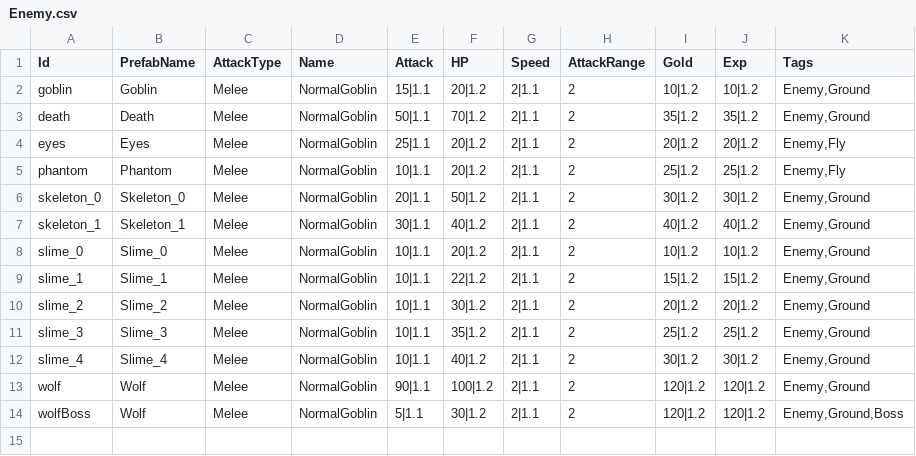
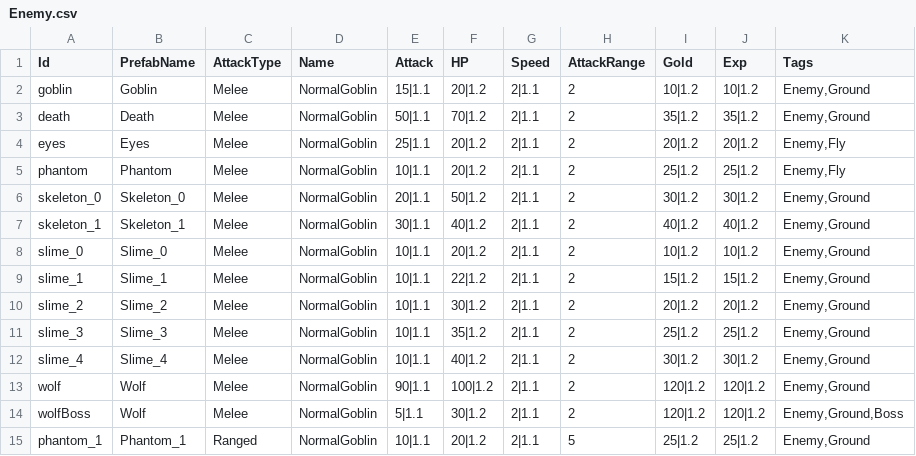
Before and after one commit to CapstoneProjectCastleDefense/GrowCastle, a CSV file: Assets/Resources/BlueprintData/Enemy.csv, drawn as a sheet.

```diff
--- a/Assets/Resources/BlueprintData/Enemy.csv
+++ b/Assets/Resources/BlueprintData/Enemy.csv
@@ -14 +14,2 @@ wolf,Wolf,Melee,NormalGoblin,90|1.1,100|1.2,2|1.1,2,120|1.2,120|1.2,"Enemy,Groun
 wolfBoss,Wolf,Melee,NormalGoblin,5|1.1,30|1.2,2|1.1,2,120|1.2,120|1.2,"Enemy,Ground,Boss"
+phantom_1,Phantom_1,Ranged,NormalGoblin,10|1.1,20|1.2,2|1.1,5,25|1.2,25|1.2,"Enemy,Ground"
```
Also changed, not shown: Assets/Resources/BlueprintData/Level.csv, Assets/Resources/BlueprintData/Projectile.csv, 26 other files.
